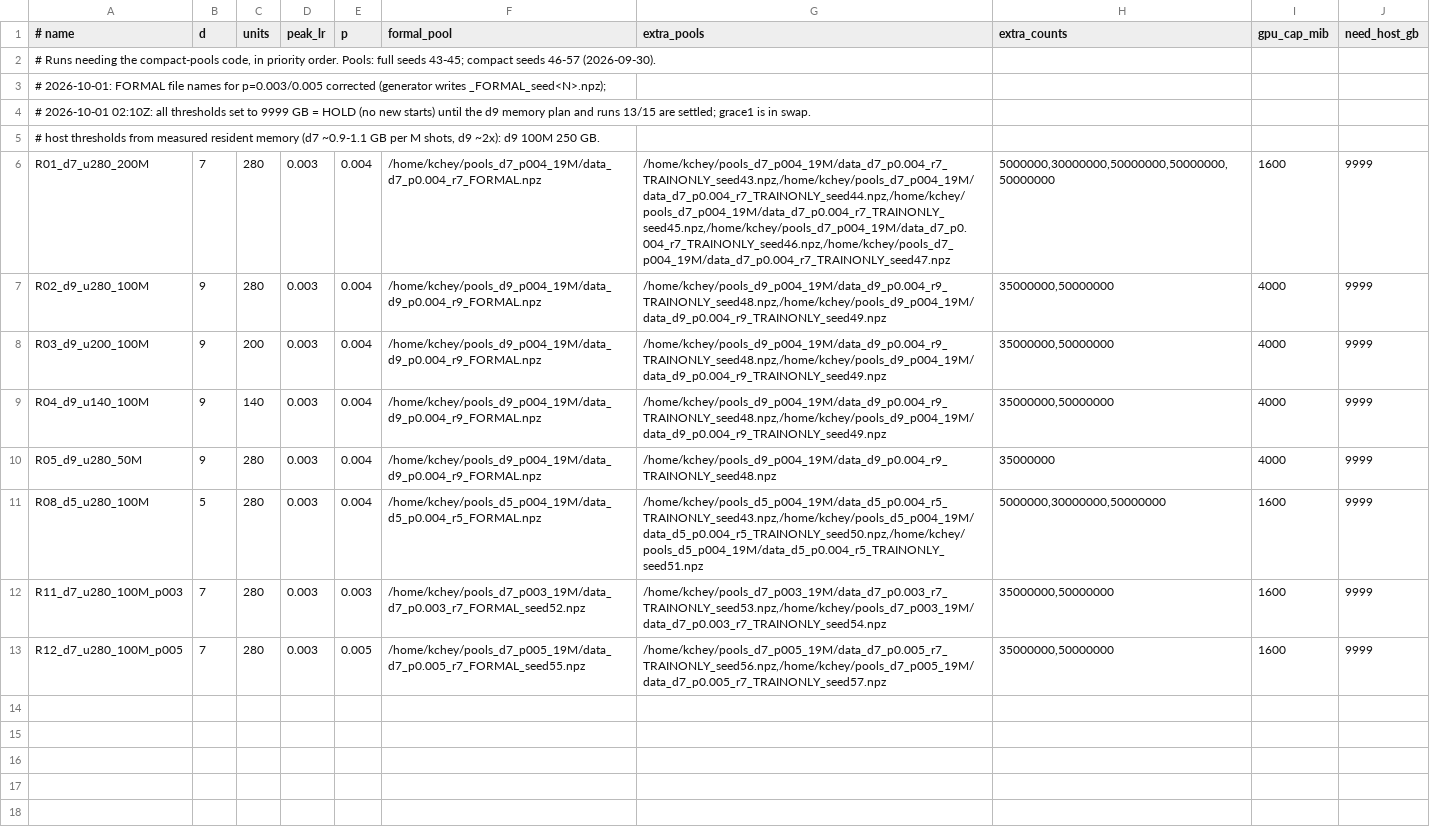
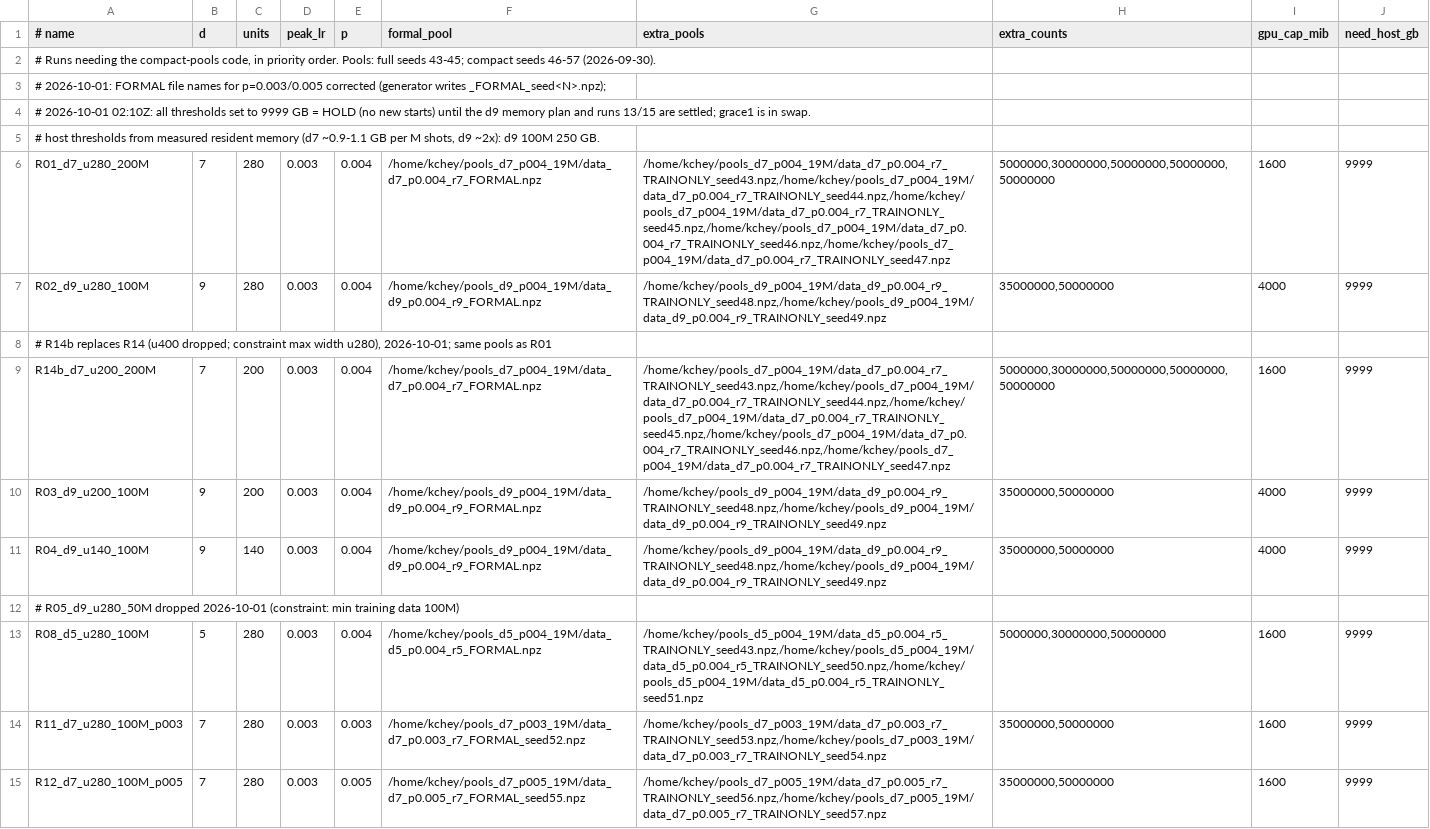
Before and after one commit to karriechey/FNAL-AI4QC-GRU, a TSV file: experiments/queue12_2026-09-30/jobs_b.tsv, drawn as a sheet; removed rows and columns are numbered as before the commit, all else as after; the diff names each change by its address in the sheet, - before the commit and + after, or states it on an @@ line.

Commit message:
Queue: drop run 5, replace run 14 by 14b (u200 d7 200M); still on hold

```diff
--- a/experiments/queue12_2026-09-30/jobs_b.tsv
+++ b/experiments/queue12_2026-09-30/jobs_b.tsv
+row 8: # R14b replaces R14 (u400 dropped; constraint max width u280), 2026-10-01; same pools as R01
+row 9: R14b_d7_u200_200M | 7 | 200 | 0.003 | 0.004 | /home/kchey/pools_d7_p004_19M/data_d7_p0.004_r7_FORMAL.npz | /home/kchey/pools_d7_p004_19M/data_d7_p0.004_r7_TRAINONLY_seed43.npz,/home/kchey/pools_d7_p004_19M/data_d7_p0.004_r7_TRAINONLY_seed44.npz,/home/kchey/pools_d7_p004_19M/data_d7_p0.004_r7_TRAINONLY_seed45.npz,/home/kchey/pools_d7_p004_19M/data_d7_p0.004_r7_TRAINONLY_seed46.npz,/home/kchey/pools_d7_p004_19M/data_d7_p0.004_r7_TRAINONLY_seed47.npz | 5000000,30000000,50000000,50000000,50000000 | 1600 | 9999
-row 10: R05_d9_u280_50M | 9 | 280 | 0.003 | 0.004 | /home/kchey/pools_d9_p004_19M/data_d9_p0.004_r9_FORMAL.npz | /home/kchey/pools_d9_p004_19M/data_d9_p0.004_r9_TRAINONLY_seed48.npz | 35000000 | 4000 | 9999
+row 12: # R05_d9_u280_50M dropped 2026-10-01 (constraint: min training data 100M)
```
